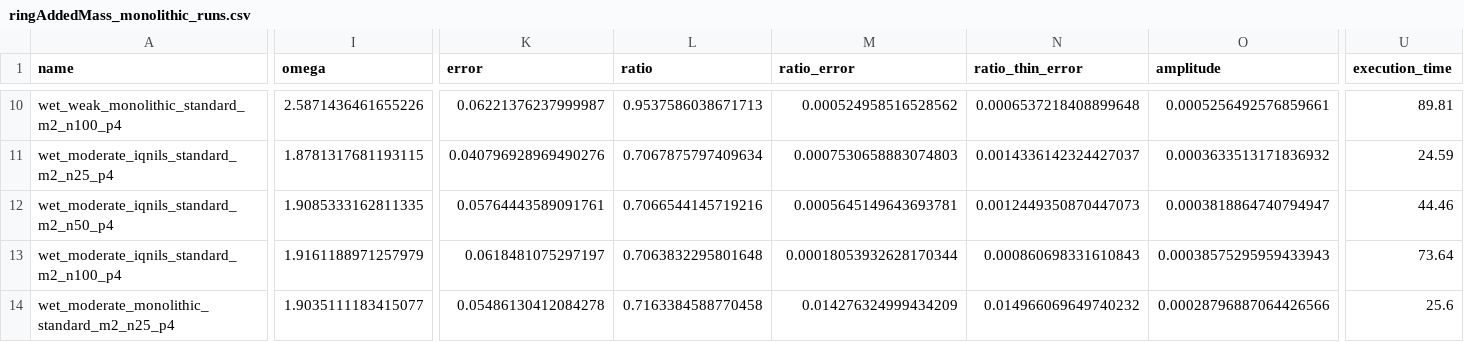
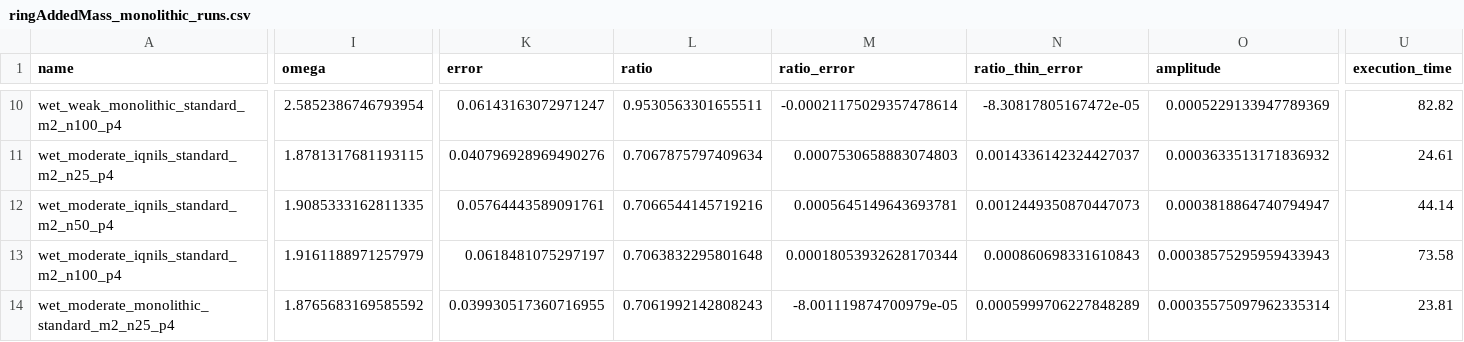
Before and after one commit to philipcardiff/paper-fsi-verification, a CSV file: paper-data/ringAddedMass_monolithic_runs.csv, drawn as a sheet; only a part is shown, gaps mark what is left out; the diff covers the shown part only; the diff names each change by its address in the sheet, - before the commit and + after, or states it on an @@ line.

```diff
--- a/paper-data/ringAddedMass_monolithic_runs.csv
+++ b/paper-data/ringAddedMass_monolithic_runs.csv
-I10 (omega): 2.5871436461655226
+I10 (omega): 2.5852386746793954
-K10 (error): 0.06221376237999987
+K10 (error): 0.06143163072971247
-L10 (ratio): 0.9537586038671713
+L10 (ratio): 0.9530563301655511
-M10 (ratio_error): 0.000524958516528562
+M10 (ratio_error): -0.00021175029357478614
-N10 (ratio_thin_error): 0.0006537218408899648
+N10 (ratio_thin_error): -8.30817805167472e-05
-O10 (amplitude): 0.0005256492576859661
+O10 (amplitude): 0.0005229133947789369
-U10 (execution_time): 89.81
+U10 (execution_time): 82.82
-U11 (execution_time): 24.59
+U11 (execution_time): 24.61
-U12 (execution_time): 44.46
+U12 (execution_time): 44.14
-U13 (execution_time): 73.64
+U13 (execution_time): 73.58
-I14 (omega): 1.9035111183415077
+I14 (omega): 1.8765683169585592
-K14 (error): 0.05486130412084278
+K14 (error): 0.039930517360716955
-L14 (ratio): 0.7163384588770458
+L14 (ratio): 0.7061992142808243
-M14 (ratio_error): 0.014276324999434209
+M14 (ratio_error): -8.001119874700979e-05
-N14 (ratio_thin_error): 0.014966069649740232
+N14 (ratio_thin_error): 0.0005999706227848289
-O14 (amplitude): 0.00028796887064426566
+O14 (amplitude): 0.00035575097962335314
-U14 (execution_time): 25.6
+U14 (execution_time): 23.81
```
Also changed, not shown: 85 edited cells elsewhere in this file, paper-data/ringAddedMass_monolithic_mesh.csv, 6 other files.
